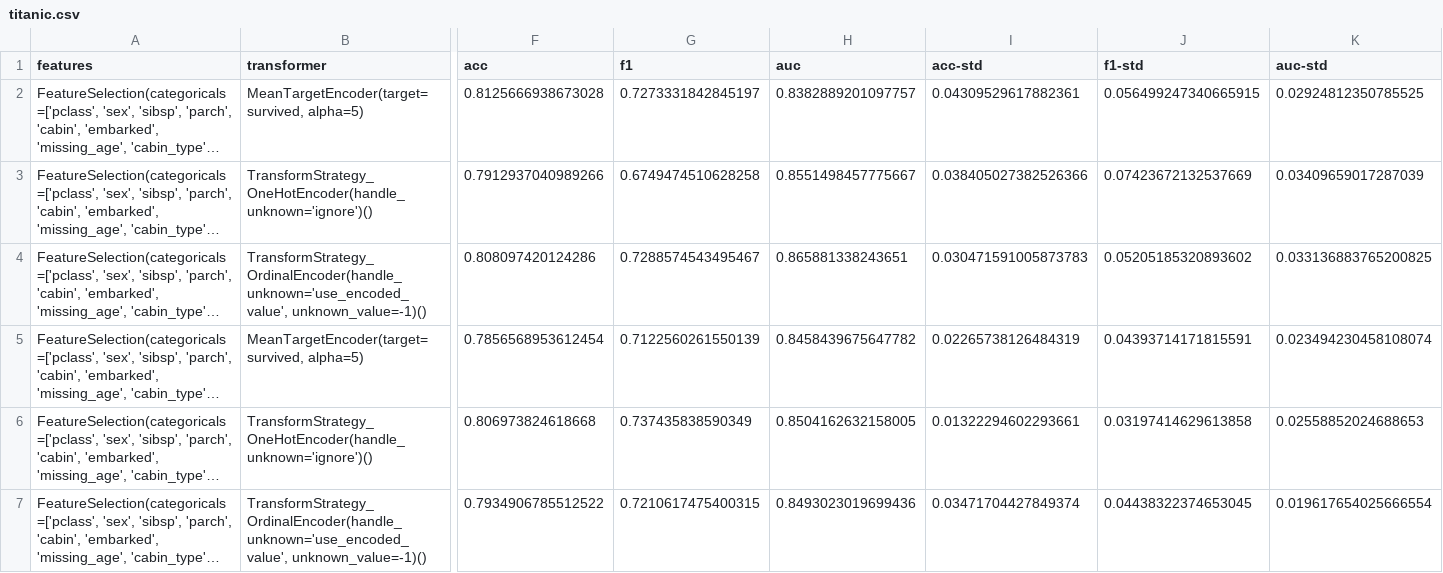
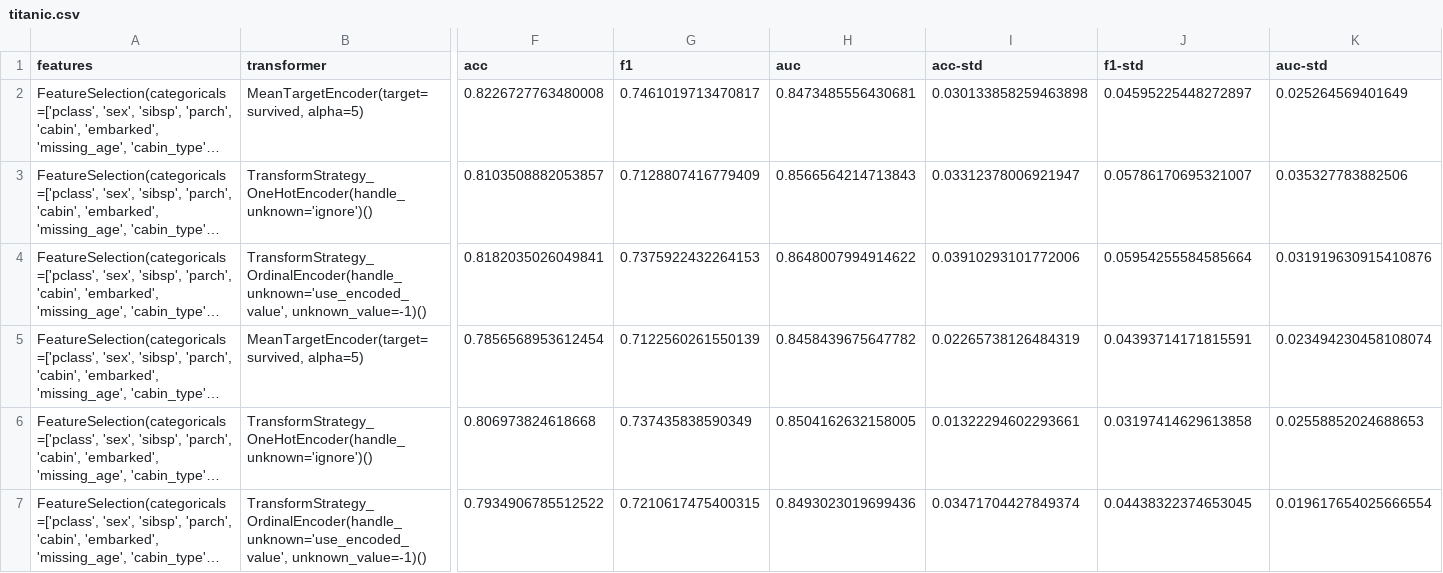
Before and after one commit to spayot/mte-plus, a CSV file: runs/titanic.csv, drawn as a sheet; only a part is shown, gaps mark what is left out; long unchanged cells end in …; the diff names each change by its address in the sheet, - before the commit and + after, or states it on an @@ line.

```diff
--- a/runs/titanic.csv
+++ b/runs/titanic.csv
-F2 (acc): 0.8125666938673028
+F2 (acc): 0.8226727763480008
-G2 (f1): 0.7273331842845197
+G2 (f1): 0.7461019713470817
-H2 (auc): 0.8382889201097757
+H2 (auc): 0.8473485556430681
-I2 (acc-std): 0.04309529617882361
+I2 (acc-std): 0.030133858259463898
-J2 (f1-std): 0.056499247340665915
+J2 (f1-std): 0.04595225448272897
-K2 (auc-std): 0.02924812350785525
+K2 (auc-std): 0.025264569401649
-F3 (acc): 0.7912937040989266
+F3 (acc): 0.8103508882053857
-G3 (f1): 0.6749474510628258
+G3 (f1): 0.7128807416779409
-H3 (auc): 0.8551498457775667
+H3 (auc): 0.8566564214713843
-I3 (acc-std): 0.038405027382526366
+I3 (acc-std): 0.03312378006921947
-J3 (f1-std): 0.07423672132537669
+J3 (f1-std): 0.05786170695321007
-K3 (auc-std): 0.03409659017287039
+K3 (auc-std): 0.035327783882506
-F4 (acc): 0.808097420124286
+F4 (acc): 0.8182035026049841
-G4 (f1): 0.7288574543495467
+G4 (f1): 0.7375922432264153
-H4 (auc): 0.865881338243651
+H4 (auc): 0.8648007994914622
-I4 (acc-std): 0.030471591005873783
+I4 (acc-std): 0.03910293101772006
-J4 (f1-std): 0.05205185320893602
+J4 (f1-std): 0.05954255584585664
-K4 (auc-std): 0.033136883765200825
+K4 (auc-std): 0.031919630915410876
```
Also changed, not shown: 14 other files.
